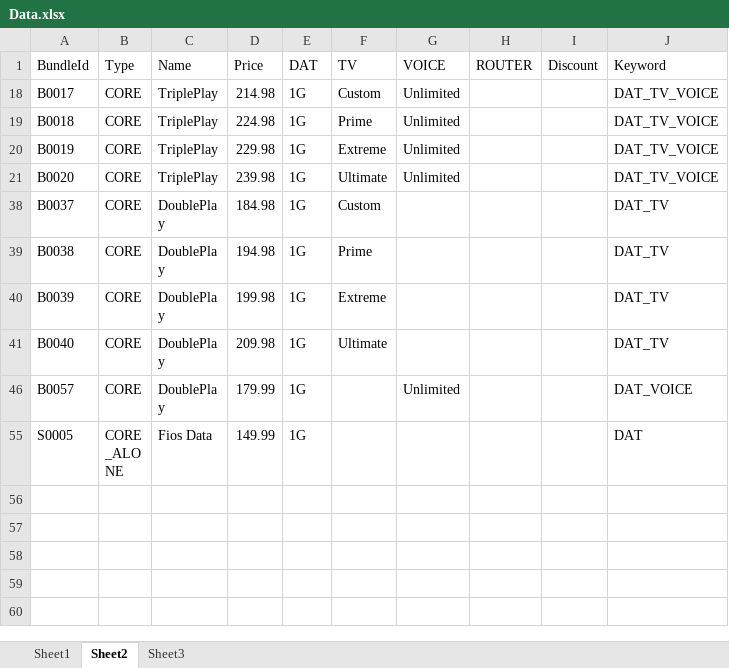
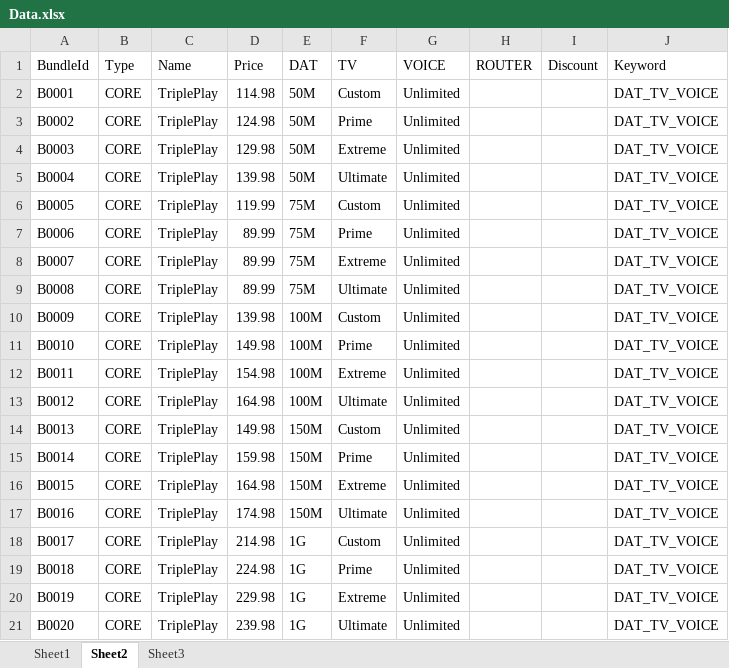
Before and after one commit to CrownBonded/HackMach1, an Excel workbook: Src/VzMach/VzMach/App_Data/Data.xlsx, sheet Sheet2, drawn as a sheet; only a part is shown; the shorter side is filled out with more unchanged rows; values as stored, in another font and other column widths than the file's, no borders; the diff covers the shown part only; the diff names each change by its address in the sheet, - before the commit and + after, or states it on an @@ line.

Commit message:
Review page issues fixed, and Equipments filtered with respect to plans Selected, Data Corrected in xlsx

```diff
--- a/Src/VzMach/VzMach/App_Data/Data.xlsx (sheet Sheet2)
+++ b/Src/VzMach/VzMach/App_Data/Data.xlsx (sheet Sheet2)
@@ row 2 unhidden: B0001 | CORE | TriplePlay | 114.98 | 50M | Custom | Unlimited |  |  | DAT_TV_VOICE @@
@@ row 3 unhidden: B0002 | CORE | TriplePlay | 124.98 | 50M | Prime | Unlimited |  |  | DAT_TV_VOICE @@
@@ row 4 unhidden: B0003 | CORE | TriplePlay | 129.98 | 50M | Extreme | Unlimited |  |  | DAT_TV_VOICE @@
@@ row 5 unhidden: B0004 | CORE | TriplePlay | 139.98 | 50M | Ultimate | Unlimited |  |  | DAT_TV_VOICE @@
@@ row 6 unhidden: B0005 | CORE | TriplePlay | 119.99 | 75M | Custom | Unlimited |  |  | DAT_TV_VOICE @@
@@ row 7 unhidden: B0006 | CORE | TriplePlay | 89.99 | 75M | Prime | Unlimited |  |  | DAT_TV_VOICE @@
@@ row 8 unhidden: B0007 | CORE | TriplePlay | 89.99 | 75M | Extreme | Unlimited |  |  | DAT_TV_VOICE @@
@@ row 9 unhidden: B0008 | CORE | TriplePlay | 89.99 | 75M | Ultimate | Unlimited |  |  | DAT_TV_VOICE @@
@@ row 10 unhidden: B0009 | CORE | TriplePlay | 139.98 | 100M | Custom | Unlimited |  |  | DAT_TV_VOICE @@
@@ row 11 unhidden: B0010 | CORE | TriplePlay | 149.98 | 100M | Prime | Unlimited |  |  | DAT_TV_VOICE @@
@@ row 12 unhidden: B0011 | CORE | TriplePlay | 154.98 | 100M | Extreme | Unlimited |  |  | DAT_TV_VOICE @@
@@ row 13 unhidden: B0012 | CORE | TriplePlay | 164.98 | 100M | Ultimate | Unlimited |  |  | DAT_TV_VOICE @@
@@ row 14 unhidden: B0013 | CORE | TriplePlay | 149.98 | 150M | Custom | Unlimited |  |  | DAT_TV_VOICE @@
@@ row 15 unhidden: B0014 | CORE | TriplePlay | 159.98 | 150M | Prime | Unlimited |  |  | DAT_TV_VOICE @@
@@ row 16 unhidden: B0015 | CORE | TriplePlay | 164.98 | 150M | Extreme | Unlimited |  |  | DAT_TV_VOICE @@
@@ row 17 unhidden: B0016 | CORE | TriplePlay | 174.98 | 150M | Ultimate | Unlimited |  |  | DAT_TV_VOICE @@
```
Also changed, not shown: 44 hidden or unhidden rows elsewhere in this sheet, sheet Sheet1, 8 other files.
